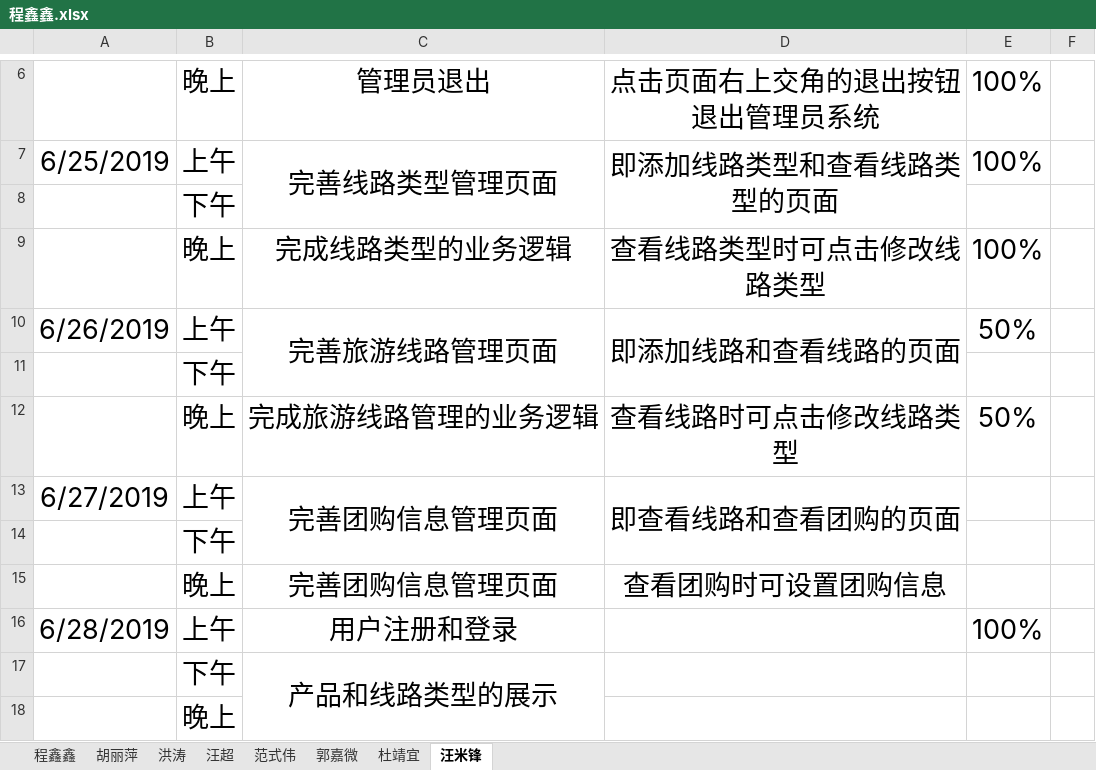
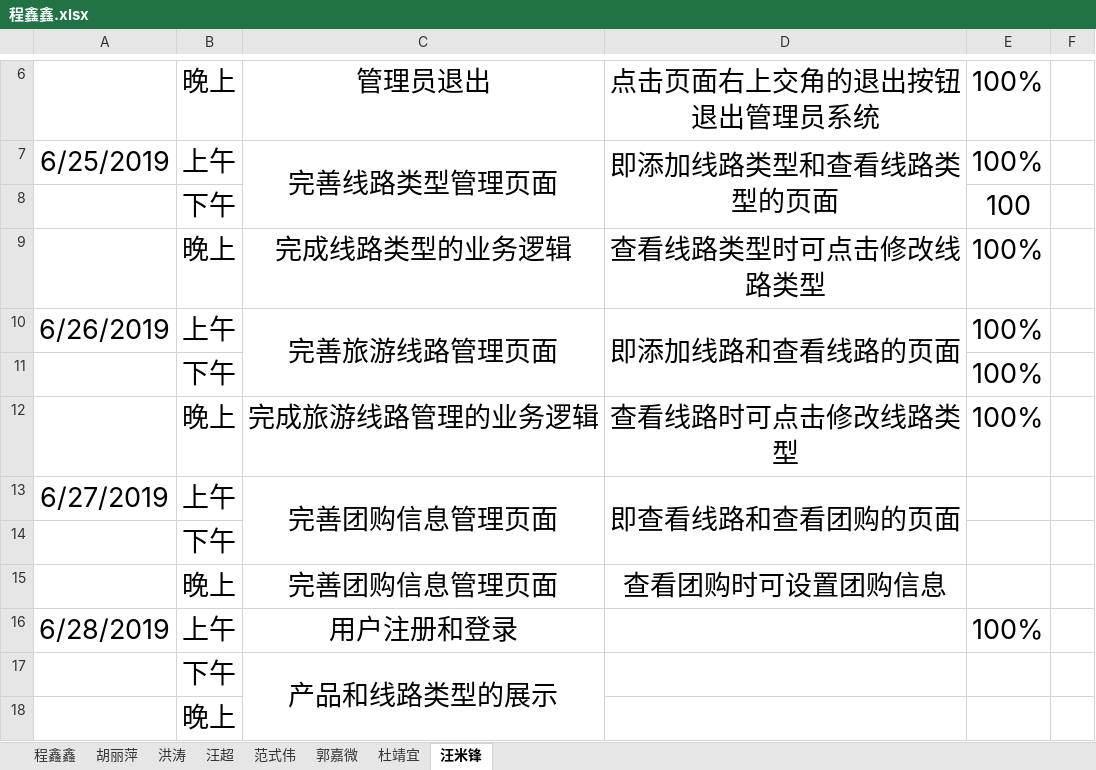
Before and after one commit to hgkj-rj-02/hgkj_02, an Excel workbook: 程鑫鑫/程鑫鑫.xlsx, sheet 汪米锋, drawn as a sheet; only a part is shown, gaps mark what is left out; values as stored, in another font and other column widths than the file's, no borders; the diff names each change by its address in the sheet, - before the commit and + after, or states it on an @@ line.

Commit message:
hlp wmf ht

```diff
--- a/程鑫鑫/程鑫鑫.xlsx (sheet 汪米锋)
+++ b/程鑫鑫/程鑫鑫.xlsx (sheet 汪米锋)
-E8: (empty)
+E8: 100
-E10: 50%
+E10: 100%
-E11: (empty)
+E11: 100%
-E12: 50%
+E12: 100%
```
Also changed, not shown: sheet 洪涛, sheet 胡丽萍.
